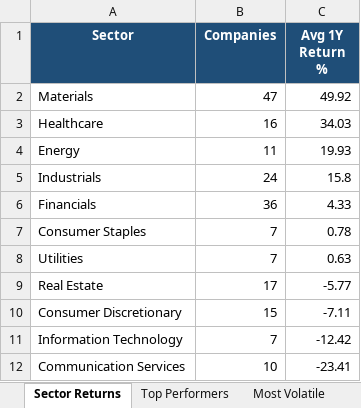
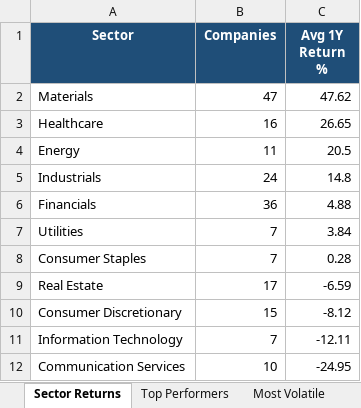
Before and after one commit to anurag7171/asx-market-analytics, an Excel workbook: reports/asx-market-report.xlsx, sheet Sector Returns, drawn as a sheet; values as stored, in another font and other column widths than the file's, no borders; conditional formats not drawn; removed rows and columns are numbered as before the commit, all else as after; the diff names each change by its address in the sheet, - before the commit and + after, or states it on an @@ line.

```diff
--- a/reports/asx-market-report.xlsx (sheet Sector Returns)
+++ b/reports/asx-market-report.xlsx (sheet Sector Returns)
-C2 (Avg 1Y Return %): 49.92
+C2 (Avg 1Y Return %): 47.62
-C3 (Avg 1Y Return %): 34.03
+C3 (Avg 1Y Return %): 26.65
-C4 (Avg 1Y Return %): 19.93
+C4 (Avg 1Y Return %): 20.5
-C5 (Avg 1Y Return %): 15.8
+C5 (Avg 1Y Return %): 14.8
-C6 (Avg 1Y Return %): 4.33
+C6 (Avg 1Y Return %): 4.88
-row 7: Consumer Staples | 7 | 0.78
-C7 (Avg 1Y Return %): 0.63
+C7 (Avg 1Y Return %): 3.84
+row 8: Consumer Staples | 7 | 0.28
-C9 (Avg 1Y Return %): -5.77
+C9 (Avg 1Y Return %): -6.59
-C10 (Avg 1Y Return %): -7.11
+C10 (Avg 1Y Return %): -8.12
-C11 (Avg 1Y Return %): -12.42
+C11 (Avg 1Y Return %): -12.11
-C12 (Avg 1Y Return %): -23.41
+C12 (Avg 1Y Return %): -24.95
```
Also changed, not shown: sheet Top Performers, sheet Most Volatile, sheet Sector Turnover, sheet Max Drawdown, 2 other files.
